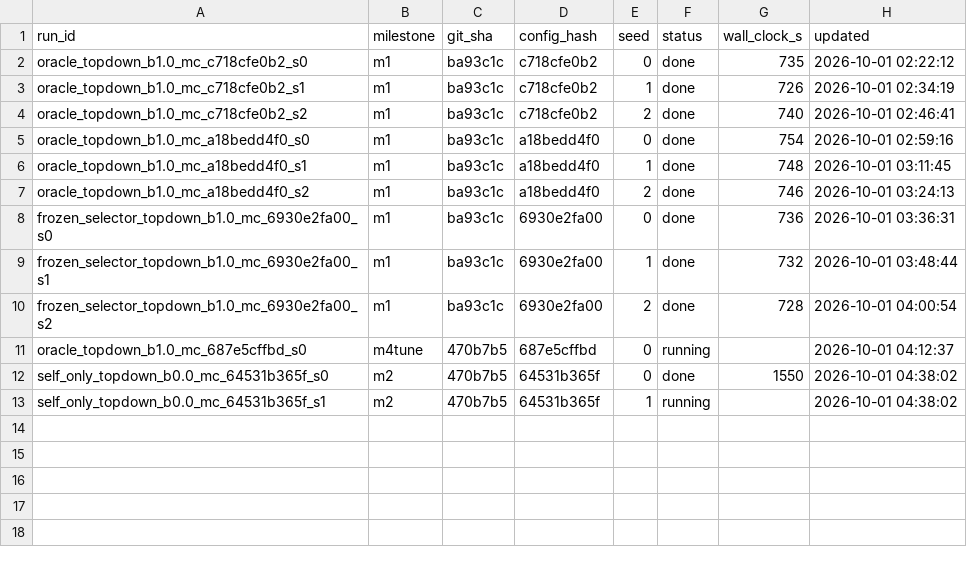
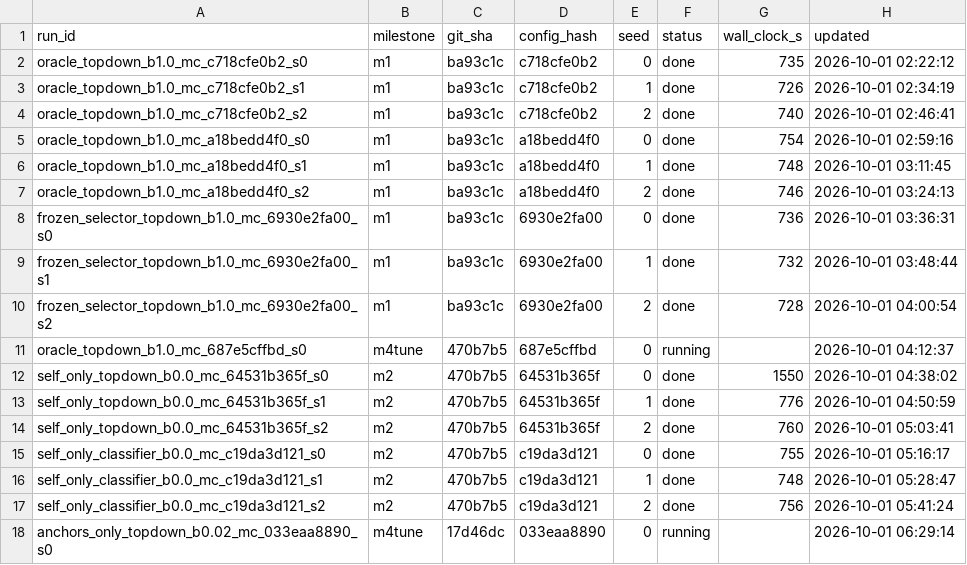
Before and after one commit to thanhbkk19/ppa-robot-rsi, a CSV file: scale/results/runs.csv, drawn as a sheet.

```diff
--- a/scale/results/runs.csv
+++ b/scale/results/runs.csv
@@ -12,2 +12,7 @@ oracle_topdown_b1.0_mc_687e5cffbd_s0,m4tune,470b7b5,687e5cffbd,0,running,,2026-1
 self_only_topdown_b0.0_mc_64531b365f_s0,m2,470b7b5,64531b365f,0,done,1550,2026-10-01 04:38:02
-self_only_topdown_b0.0_mc_64531b365f_s1,m2,470b7b5,64531b365f,1,running,,2026-10-01 04:38:02
+self_only_topdown_b0.0_mc_64531b365f_s1,m2,470b7b5,64531b365f,1,done,776,2026-10-01 04:50:59
+self_only_topdown_b0.0_mc_64531b365f_s2,m2,470b7b5,64531b365f,2,done,760,2026-10-01 05:03:41
+self_only_classifier_b0.0_mc_c19da3d121_s0,m2,470b7b5,c19da3d121,0,done,755,2026-10-01 05:16:17
+self_only_classifier_b0.0_mc_c19da3d121_s1,m2,470b7b5,c19da3d121,1,done,748,2026-10-01 05:28:47
+self_only_classifier_b0.0_mc_c19da3d121_s2,m2,470b7b5,c19da3d121,2,done,756,2026-10-01 05:41:24
+anchors_only_topdown_b0.02_mc_033eaa8890_s0,m4tune,17d46dc,033eaa8890,0,running,,2026-10-01 06:29:14
```
Also changed, not shown: 22 other files.
